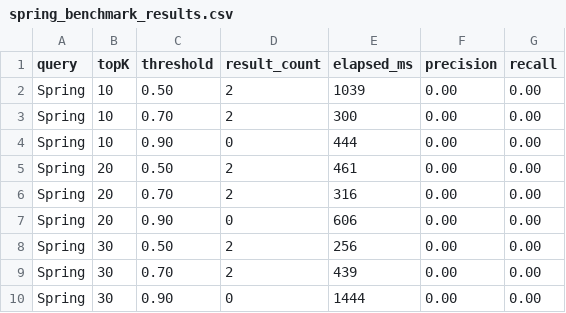
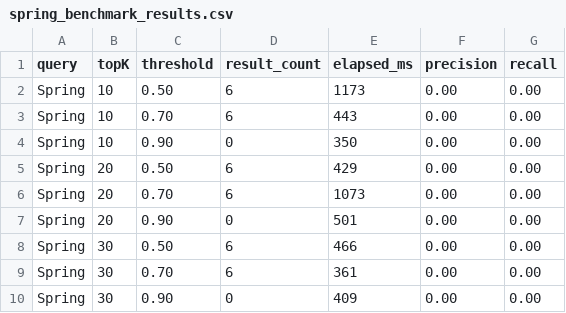
Before and after one commit to NBC-finalProject/CS25, a CSV file: cs25-service/spring_benchmark_results.csv, drawn as a sheet.

```diff
--- a/cs25-service/spring_benchmark_results.csv
+++ b/cs25-service/spring_benchmark_results.csv
@@ -1,10 +1,10 @@
 query,topK,threshold,result_count,elapsed_ms,precision,recall
-Spring,10,0.50,2,1039,0.00,0.00
-Spring,10,0.70,2,300,0.00,0.00
-Spring,10,0.90,0,444,0.00,0.00
-Spring,20,0.50,2,461,0.00,0.00
-Spring,20,0.70,2,316,0.00,0.00
-Spring,20,0.90,0,606,0.00,0.00
-Spring,30,0.50,2,256,0.00,0.00
-Spring,30,0.70,2,439,0.00,0.00
-Spring,30,0.90,0,1444,0.00,0.00
+Spring,10,0.50,6,1173,0.00,0.00
+Spring,10,0.70,6,443,0.00,0.00
+Spring,10,0.90,0,350,0.00,0.00
+Spring,20,0.50,6,429,0.00,0.00
+Spring,20,0.70,6,1073,0.00,0.00
+Spring,20,0.90,0,501,0.00,0.00
+Spring,30,0.50,6,466,0.00,0.00
+Spring,30,0.70,6,361,0.00,0.00
+Spring,30,0.90,0,409,0.00,0.00
```
Also changed, not shown: 2 other files.
